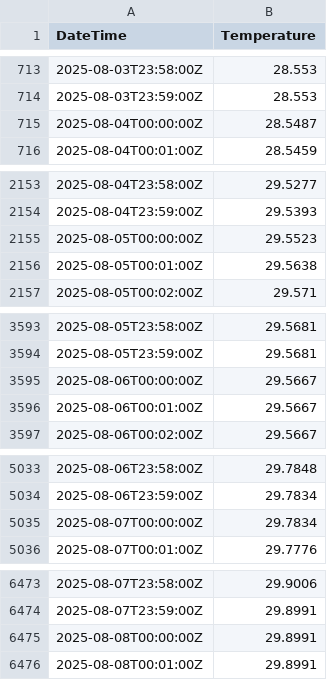
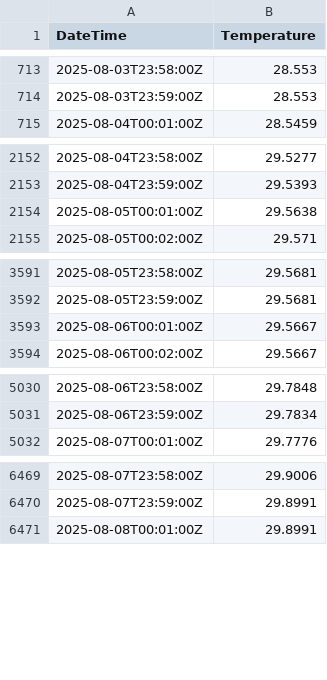
Before and after one commit to njsilbiger/Oki_TPC_PI, a CSV file: Data/TiltMeterData/Tilt8_Temperature.csv, drawn as a sheet; only a part is shown, gaps mark what is left out; the diff covers the shown part only.

```diff
--- a/Data/TiltMeterData/Tilt8_Temperature.csv
+++ b/Data/TiltMeterData/Tilt8_Temperature.csv
@@ -714,3 +714,2 @@ DateTime,Temperature
 2025-08-03T23:59:00Z,28.553
-2025-08-04T00:00:00Z,28.5487
 2025-08-04T00:01:00Z,28.5459
@@ -2154,3 +2153,2 @@ DateTime,Temperature
 2025-08-04T23:59:00Z,29.5393
-2025-08-05T00:00:00Z,29.5523
 2025-08-05T00:01:00Z,29.5638
@@ -3594,3 +3592,2 @@ DateTime,Temperature
 2025-08-05T23:59:00Z,29.5681
-2025-08-06T00:00:00Z,29.5667
 2025-08-06T00:01:00Z,29.5667
@@ -5034,3 +5031,2 @@ DateTime,Temperature
 2025-08-06T23:59:00Z,29.7834
-2025-08-07T00:00:00Z,29.7834
 2025-08-07T00:01:00Z,29.7776
@@ -6474,3 +6470,2 @@ DateTime,Temperature
 2025-08-07T23:59:00Z,29.8991
-2025-08-08T00:00:00Z,29.8991
 2025-08-08T00:01:00Z,29.8991
```
Also changed, not shown: 7 removed rows elsewhere in this file, Data/TiltMeterData/MetaData.csv, Data/TiltMeterData/Tilt4_Temperature.csv, 28 other files.
